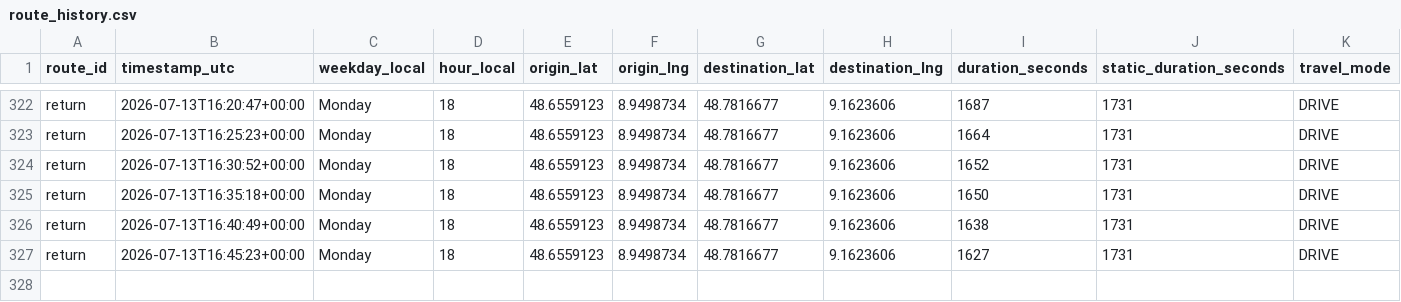
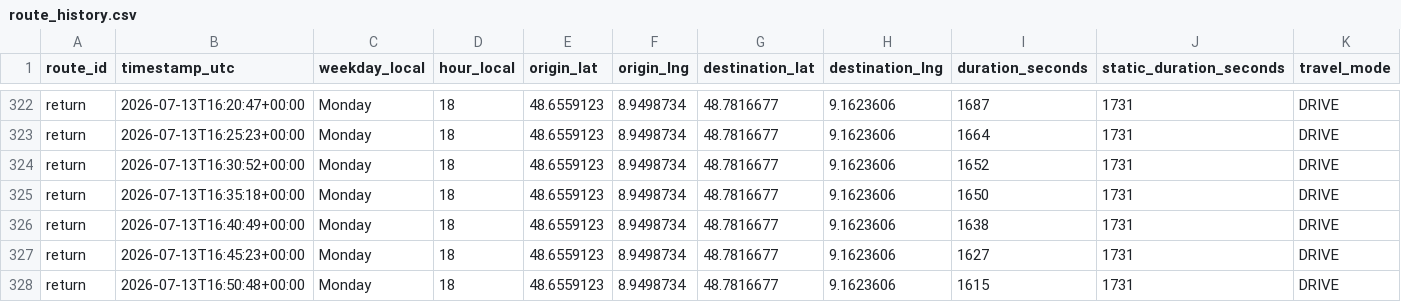
Before and after one commit to ltacke/maps-route-statistics, a CSV file: data/route_history.csv, drawn as a sheet; only a part is shown, gaps mark what is left out; rows hold the shown columns only; the diff names each change by its address in the sheet, - before the commit and + after, or states it on an @@ line.

```diff
--- a/data/route_history.csv
+++ b/data/route_history.csv
+row 328: return | 2026-07-13T16:50:48+00:00 | Monday | 18 | 48.6559123 | 8.9498734 | 48.7816677 | 9.1623606 | 1615 | 1731 | DRIVE
```
Also changed, not shown: 1 other file.
